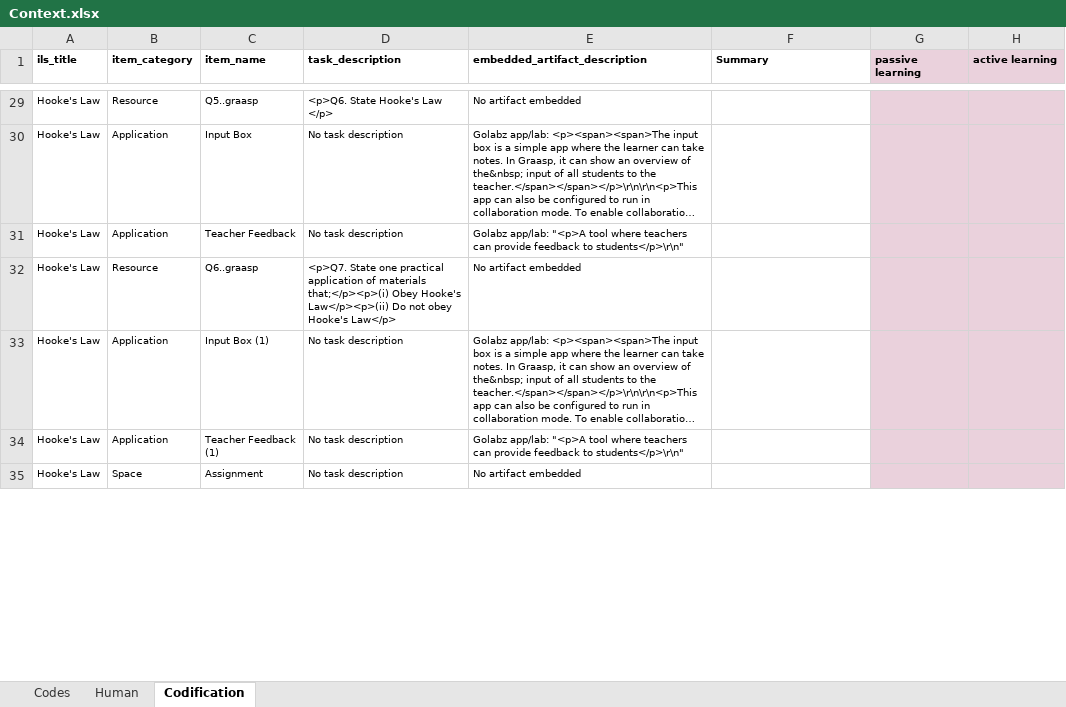
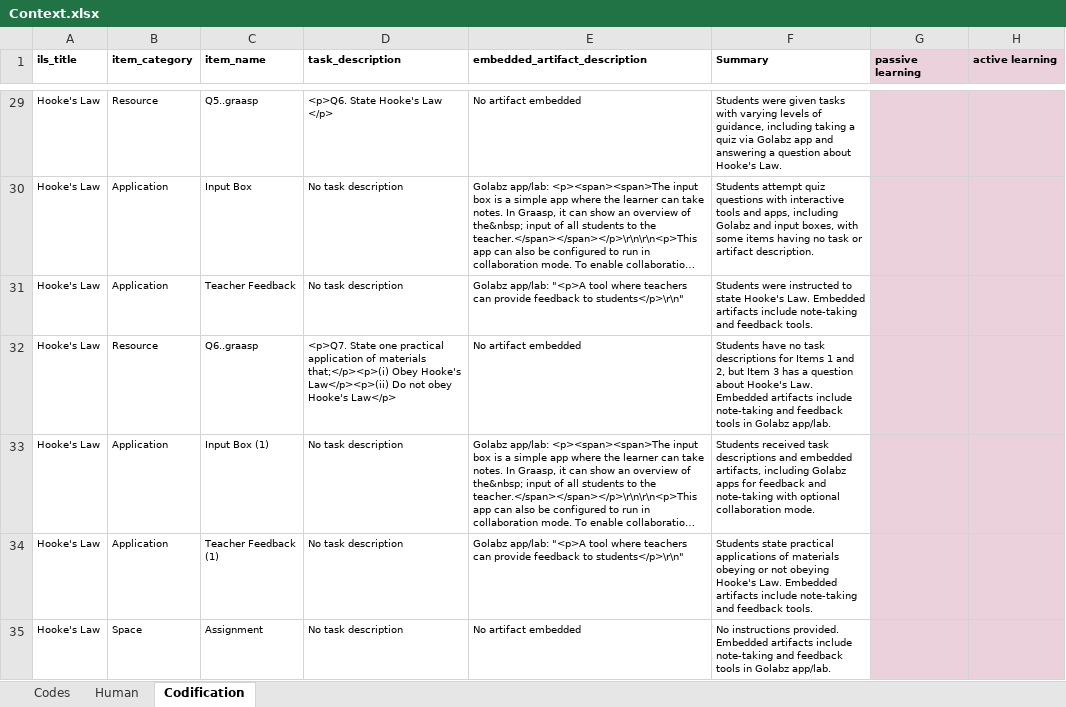
Before and after one commit to saban7/ChusCodification, an Excel workbook: Full/Context.xlsx, sheet Codification, drawn as a sheet; only a part is shown, gaps mark what is left out; long unchanged cells end in …; values as stored, in another font and other column widths than the file's, no borders; the diff covers the shown part only; the diff names each change by its address in the sheet, - before the commit and + after, or states it on an @@ line.

```diff
--- a/Full/Context.xlsx (sheet Codification)
+++ b/Full/Context.xlsx (sheet Codification)
-F29 (Summary): (empty)
+F29 (Summary): Students were given tasks with varying levels of guidance, including taking a quiz via Golabz app and answering a question about Hooke's Law.
-F30 (Summary): (empty)
+F30 (Summary): Students attempt quiz questions with interactive tools and apps, including Golabz and input boxes, with some items having no task or artifact description.
-F31 (Summary): (empty)
+F31 (Summary): Students were instructed to state Hooke's Law. Embedded artifacts include note-taking and feedback tools.
-F32 (Summary): (empty)
+F32 (Summary): Students have no task descriptions for Items 1 and 2, but Item 3 has a question about Hooke's Law. Embedded artifacts include note-taking and feedback tools in Golabz app/lab.
-F33 (Summary): (empty)
+F33 (Summary): Students received task descriptions and embedded artifacts, including Golabz apps for feedback and note-taking with optional collaboration mode.
-F34 (Summary): (empty)
+F34 (Summary): Students state practical applications of materials obeying or not obeying Hooke's Law. Embedded artifacts include note-taking and feedback tools.
-F35 (Summary): (empty)
+F35 (Summary): No instructions provided. Embedded artifacts include note-taking and feedback tools in Golabz app/lab.
```
Also changed, not shown: 751 edited cells elsewhere in this sheet, Full/Few.xlsx, Full/Zero.xlsx.
